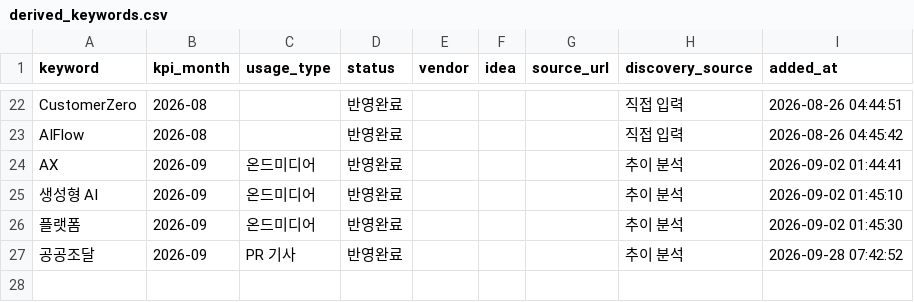
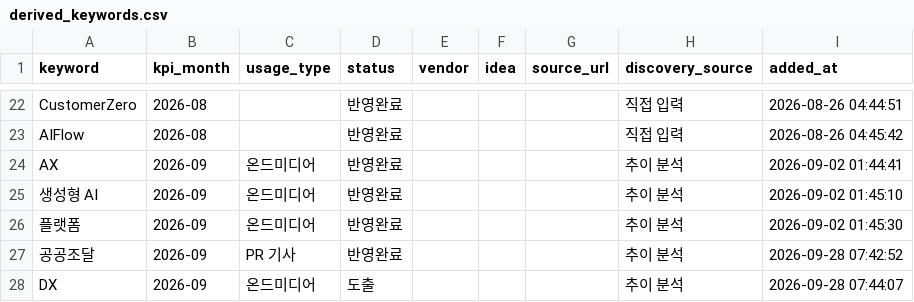
Before and after one commit to reinalee-bot/keyword-dashboard, a CSV file: data/derived_keywords.csv, drawn as a sheet; only a part is shown, gaps mark what is left out; the diff names each change by its address in the sheet, - before the commit and + after, or states it on an @@ line.

Commit message:
키워드 추가: DX (2026-09)

```diff
--- a/data/derived_keywords.csv
+++ b/data/derived_keywords.csv
+row 28: DX | 2026-09 | 온드미디어 | 도출 |  |  |  | 추이 분석 | 2026-09-28 07:44:07
```
